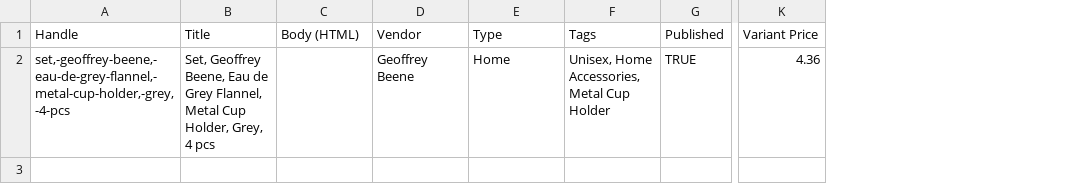
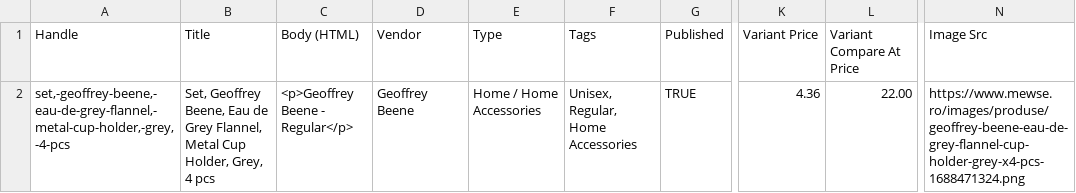
Before and after one commit to jtmotors500/symphonya-to-shopify, a CSV file: csvs/produtos_home.csv, drawn as a sheet; only a part is shown, gaps mark what is left out; the diff names each change by its address in the sheet, - before the commit and + after, or states it on an @@ line.

```diff
--- a/csvs/produtos_home.csv
+++ b/csvs/produtos_home.csv
+column L (Variant Compare At Price), row 2: 22.00
+column N (Image Src), row 2: https://www.mewse.ro/images/produse/geoffrey-beene-eau-de-grey-flannel-cup-holder-grey-x4-pcs-1688471324.png
-C2 (Body (HTML)): (empty)
+C2 (Body (HTML)): <p>Geoffrey Beene - Regular</p>
-E2 (Type): Home
+E2 (Type): Home / Home Accessories
-F2 (Tags): Unisex, Home Accessories, Metal Cup Holder
+F2 (Tags): Unisex, Regular, Home Accessories
```
Also changed, not shown: csvs/produtos_beverages.csv, csvs/produtos_oral_care.csv, 10 other files.
